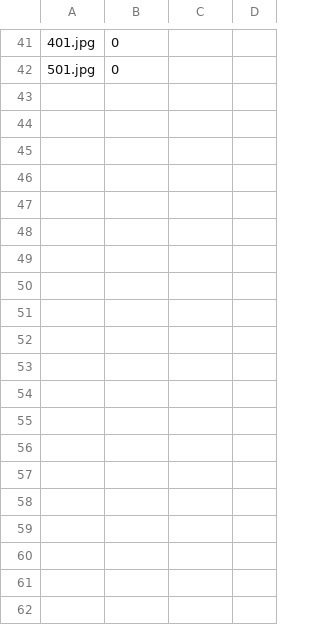
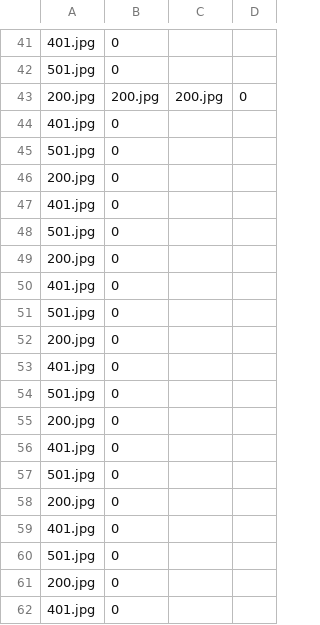
Before and after one commit to mfolkestad/hvTool, a CSV file: testImg.csv, drawn as a sheet; only a part is shown, gaps mark what is left out; the diff covers the shown part only.

```diff
--- a/testImg.csv
+++ b/testImg.csv
@@ -42 +42,21 @@
 501.jpg;0
+200.jpg;200.jpg;200.jpg;0
+401.jpg;0
+501.jpg;0
+200.jpg;0
+401.jpg;0
+501.jpg;0
+200.jpg;0
+401.jpg;0
+501.jpg;0
+200.jpg;0
+401.jpg;0
+501.jpg;0
+200.jpg;0
+401.jpg;0
+501.jpg;0
+200.jpg;0
+401.jpg;0
+501.jpg;0
+200.jpg;0
+401.jpg;0
```
Also changed, not shown: 10 added rows elsewhere in this file, 3 other files.
